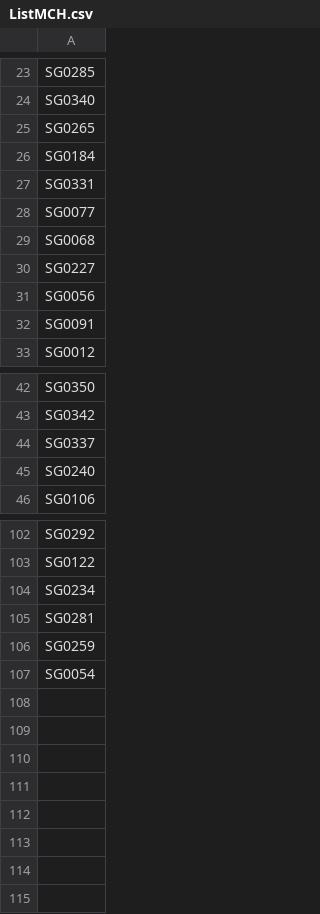
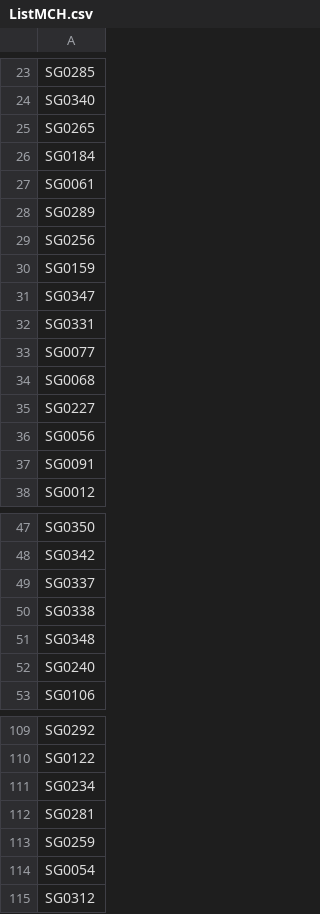
Before and after one commit to phat4980/LPA_POP, a CSV file: ListMCH.csv, drawn as a sheet; only a part is shown, gaps mark what is left out; the diff names each change by its address in the sheet, - before the commit and + after, or states it on an @@ line.

```diff
--- a/ListMCH.csv
+++ b/ListMCH.csv
+row 27: SG0061
+row 28: SG0289
+row 29: SG0256
+row 30: SG0159
+row 31: SG0347
+row 50: SG0338
+row 51: SG0348
+row 115: SG0312
```
Also changed, not shown: 1 other file.
